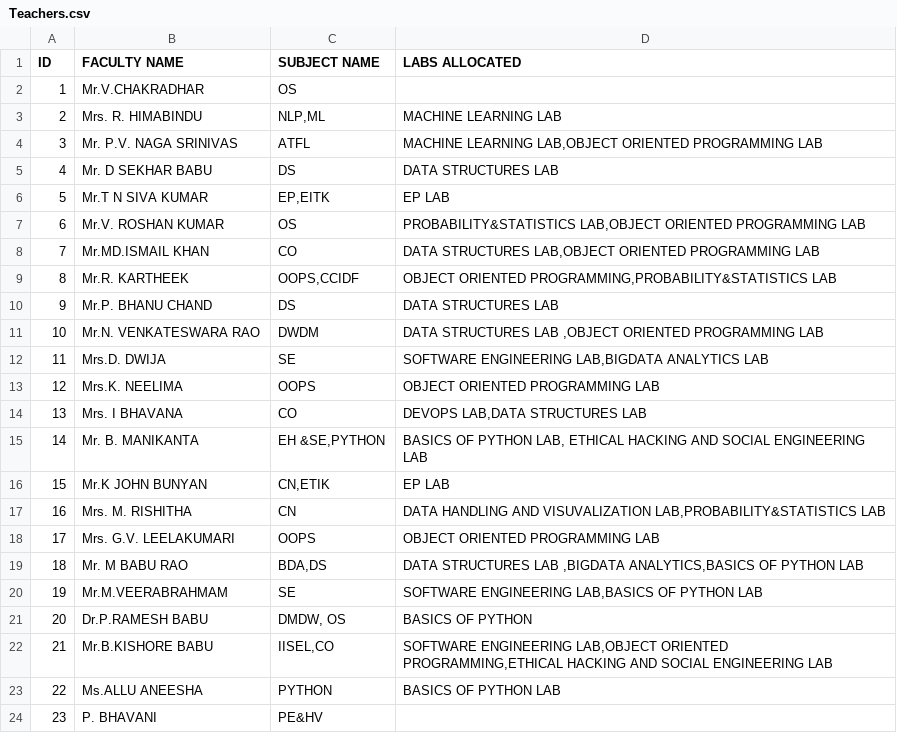
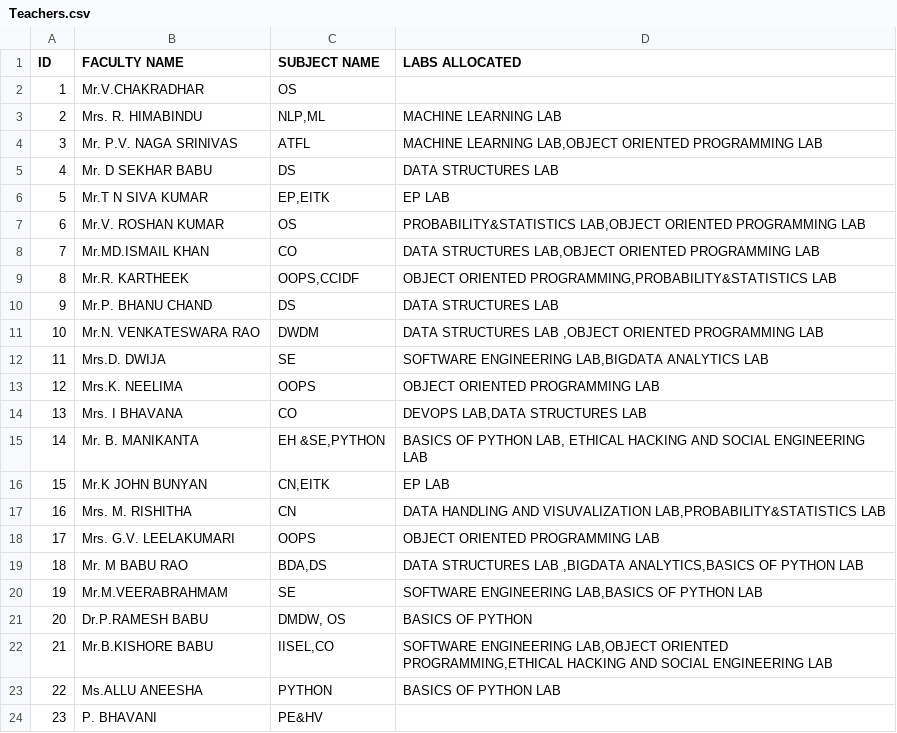
Before and after one commit to project-bec-2025/project, a CSV file: Teachers.csv, drawn as a sheet.

Commit message:
Teachers.csv

```diff
--- a/Teachers.csv
+++ b/Teachers.csv
@@ -15,3 +15,3 @@ ID ,FACULTY NAME,SUBJECT NAME,LABS ALLOCATED
 14,Mr. B. MANIKANTA,"EH &SE,PYTHON","BASICS OF PYTHON LAB, ETHICAL HACKING AND SOCIAL ENGINEERING LAB     "
-15,Mr.K JOHN BUNYAN,"CN,ETIK",EP LAB
+15,Mr.K JOHN BUNYAN,"CN,EITK",EP LAB
 16,Mrs. M. RISHITHA,CN ,"DATA HANDLING AND VISUVALIZATION LAB,PROBABILITY&STATISTICS LAB "
```
